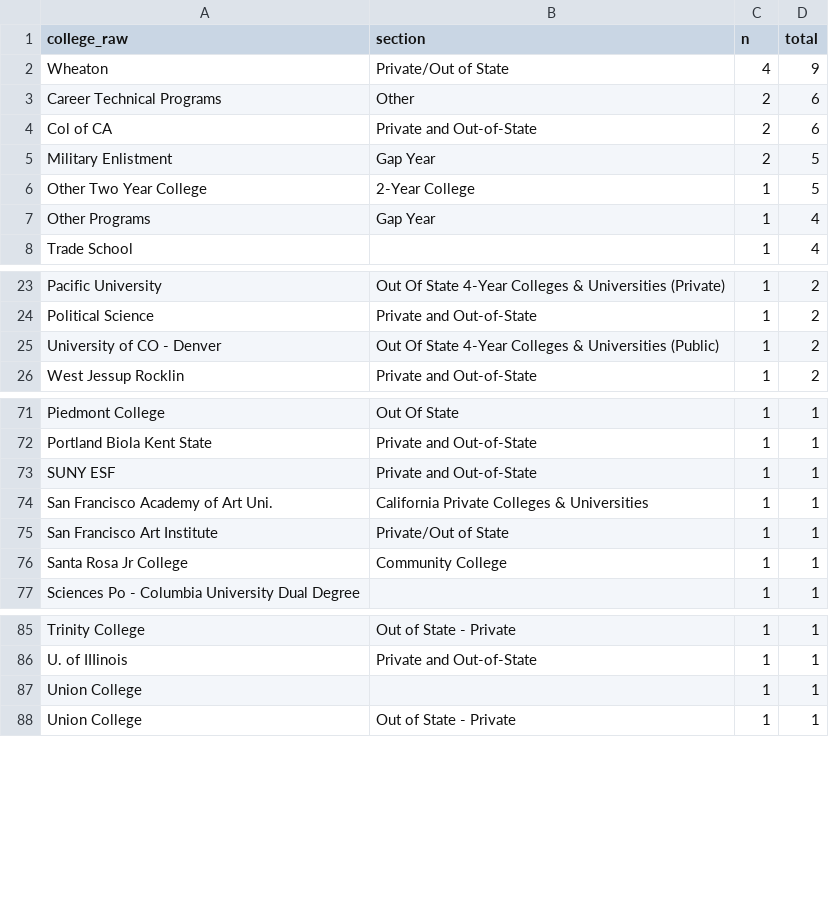
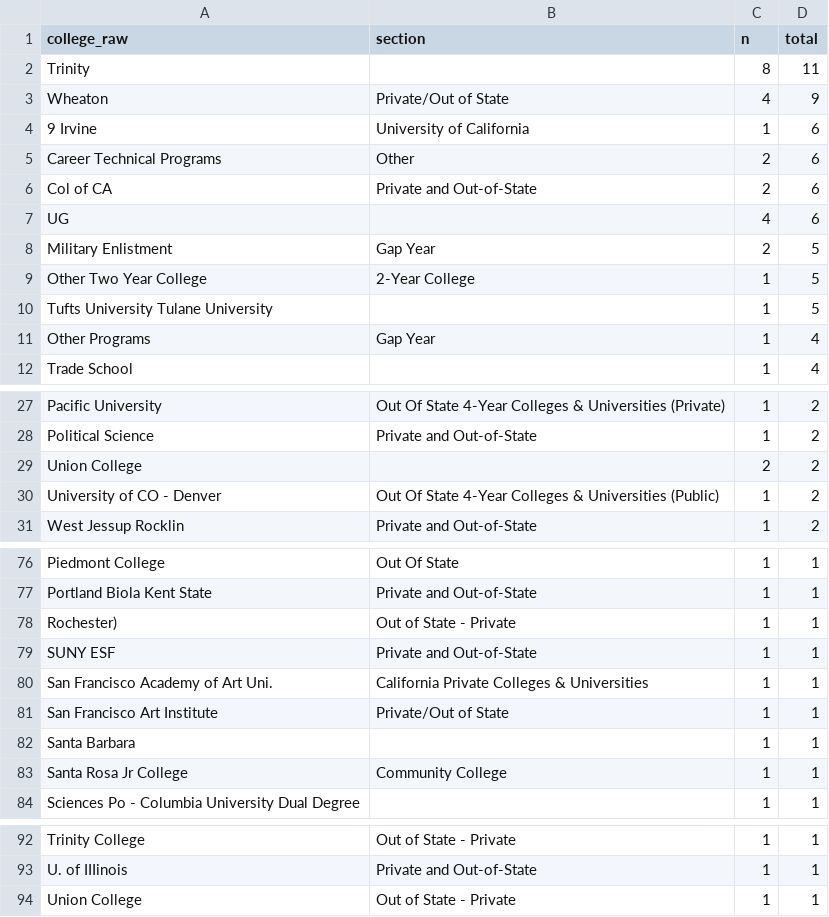
Before and after one commit to xtxsinan-lgtm/school_ranking, a CSV file: data/export/unresolved.csv, drawn as a sheet; only a part is shown, gaps mark what is left out; removed rows and columns are numbered as before the commit, all else as after; the diff names each change by its address in the sheet, - before the commit and + after, or states it on an @@ line.

```diff
--- a/data/export/unresolved.csv
+++ b/data/export/unresolved.csv
+row 2: Trinity |  | 8 | 11
+row 4: 9 Irvine | University of California | 1 | 6
+row 7: UG |  | 4 | 6
+row 10: Tufts University Tulane University |  | 1 | 5
+row 29: Union College |  | 2 | 2
+row 78: Rochester) | Out of State - Private | 1 | 1
+row 82: Santa Barbara |  | 1 | 1
-row 87: Union College |  | 1 | 1
```
Also changed, not shown: data/aliases/college_aliases.csv, data/sources.csv, 13 other files.
